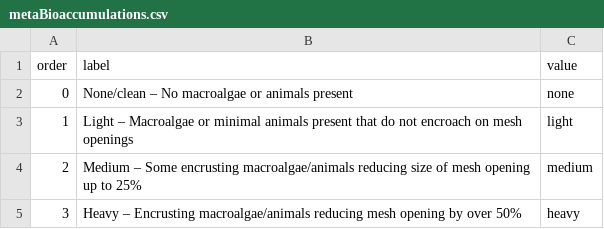
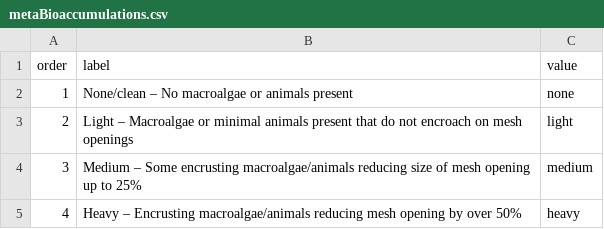
Before and after one commit to BillionOysterProject/Digital-Platform, a CSV file: scripts/mongo-load/metaBioaccumulations.csv, drawn as a sheet.

Commit message:
updated order numbers for selection tables, removed requirement of photos for protocol 2 and 3

```diff
--- a/scripts/mongo-load/metaBioaccumulations.csv
+++ b/scripts/mongo-load/metaBioaccumulations.csv
@@ -1,5 +1,5 @@
 order,label,value
-0,None/clean – No macroalgae or animals present,none
-1,Light – Macroalgae or minimal animals present that do not encroach on mesh openings,light
-2,Medium – Some encrusting macroalgae/animals reducing size of mesh opening up to 25%,medium
-3,Heavy – Encrusting macroalgae/animals reducing mesh opening by over 50%,heavy
+1,None/clean – No macroalgae or animals present,none
+2,Light – Macroalgae or minimal animals present that do not encroach on mesh openings,light
+3,Medium – Some encrusting macroalgae/animals reducing size of mesh opening up to 25%,medium
+4,Heavy – Encrusting macroalgae/animals reducing mesh opening by over 50%,heavy
```
Also changed, not shown: 52 other files.
